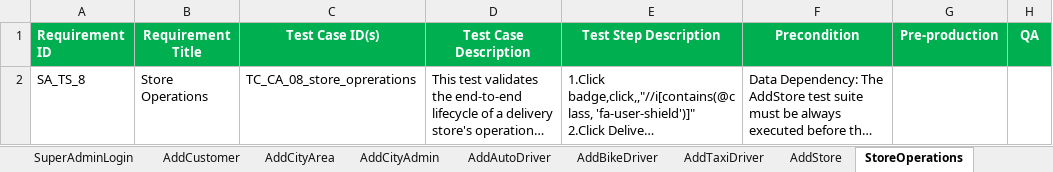
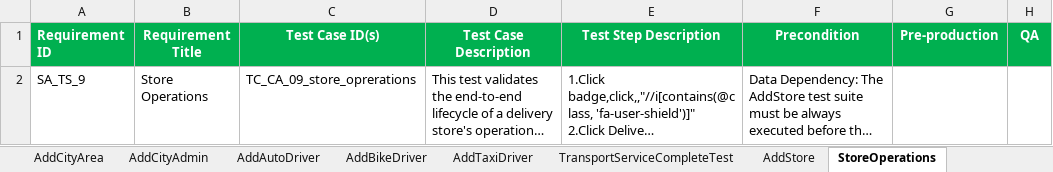
Before and after one commit to faizal08/ABCD_Framework, an Excel workbook: we1_superAdmin_regression.xlsx, sheet StoreOperations, drawn as a sheet; long unchanged cells end in …; values as stored, in another font and other column widths than the file's, no borders; the diff names each change by its address in the sheet, - before the commit and + after, or states it on an @@ line.

Commit message:
59th commit: Transport Service Complete Lifecycle Test Suite Implemented

```diff
--- a/we1_superAdmin_regression.xlsx (sheet StoreOperations)
+++ b/we1_superAdmin_regression.xlsx (sheet StoreOperations)
+sheet tab: TransportServiceCompleteTest
-A2 (Requirement ID): SA_TS_8
+A2 (Requirement ID): SA_TS_9
-C2 (Test Case ID(s)): TC_CA_08_store_oprerations
+C2 (Test Case ID(s)): TC_CA_09_store_oprerations
```
Also changed, not shown: sheet ProviderServiceCompleteTest, sheet AddStore, sheet StoreStatusManagement, sheet DeliveryServiceCompleteTest, sheet AddProvider, 5 other files.
